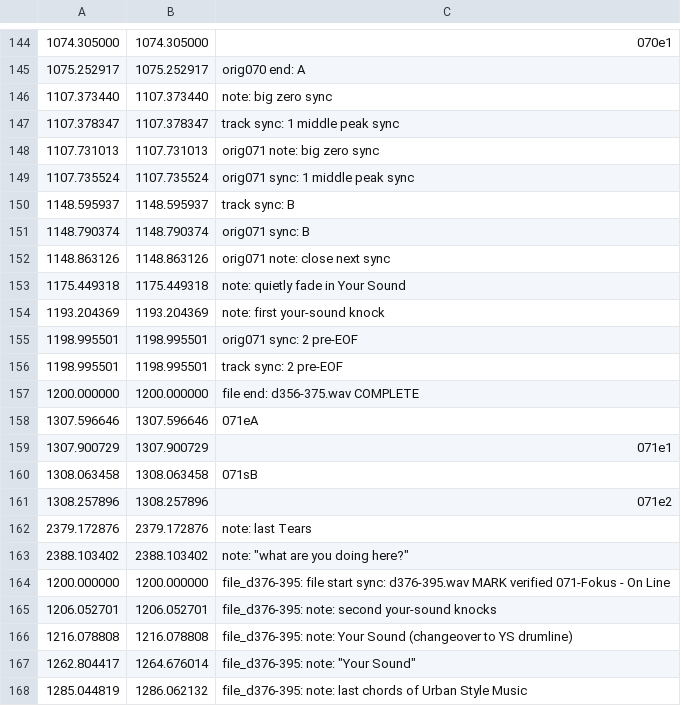
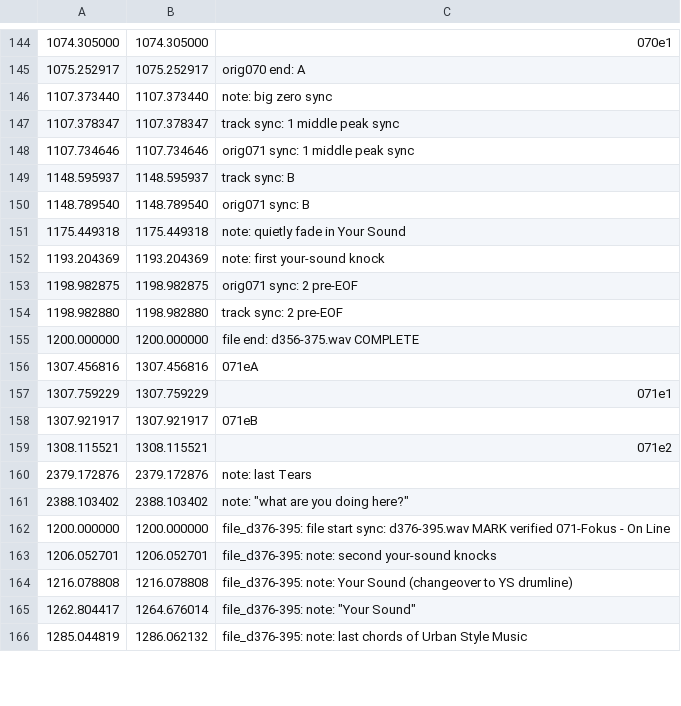
Before and after one commit to trjh/netradio_DNB_analysis, a TSV file: labels/d356-375.labels.tsv, drawn as a sheet; only a part is shown, gaps mark what is left out; removed rows and columns are numbered as before the commit, all else as after; the diff covers the shown part only; the diff names each change by its address in the sheet, - before the commit and + after, or states it on an @@ line.

```diff
--- a/labels/d356-375.labels.tsv
+++ b/labels/d356-375.labels.tsv
-row 148: 1107.731013 | 1107.731013 | orig071 note: big zero sync
-row 149: 1107.735524 | 1107.735524 | orig071 sync: 1 middle peak sync
+row 148: 1107.734646 | 1107.734646 | orig071 sync: 1 middle peak sync
-row 151: 1148.790374 | 1148.790374 | orig071 sync: B
-row 152: 1148.863126 | 1148.863126 | orig071 note: close next sync
+row 150: 1148.789540 | 1148.789540 | orig071 sync: B
-row 155: 1198.995501 | 1198.995501 | orig071 sync: 2 pre-EOF
-row 156: 1198.995501 | 1198.995501 | track sync: 2 pre-EOF
+row 153: 1198.982875 | 1198.982875 | orig071 sync: 2 pre-EOF
+row 154: 1198.982880 | 1198.982880 | track sync: 2 pre-EOF
-row 158: 1307.596646 | 1307.596646 | 071eA
-row 159: 1307.900729 | 1307.900729 | 071e1
-row 160: 1308.063458 | 1308.063458 | 071sB
-row 161: 1308.257896 | 1308.257896 | 071e2
+row 156: 1307.456816 | 1307.456816 | 071eA
+row 157: 1307.759229 | 1307.759229 | 071e1
+row 158: 1307.921917 | 1307.921917 | 071eB
+row 159: 1308.115521 | 1308.115521 | 071e2
```
Also changed, not shown: 15 added rows and 15 removed rows elsewhere in this file.
